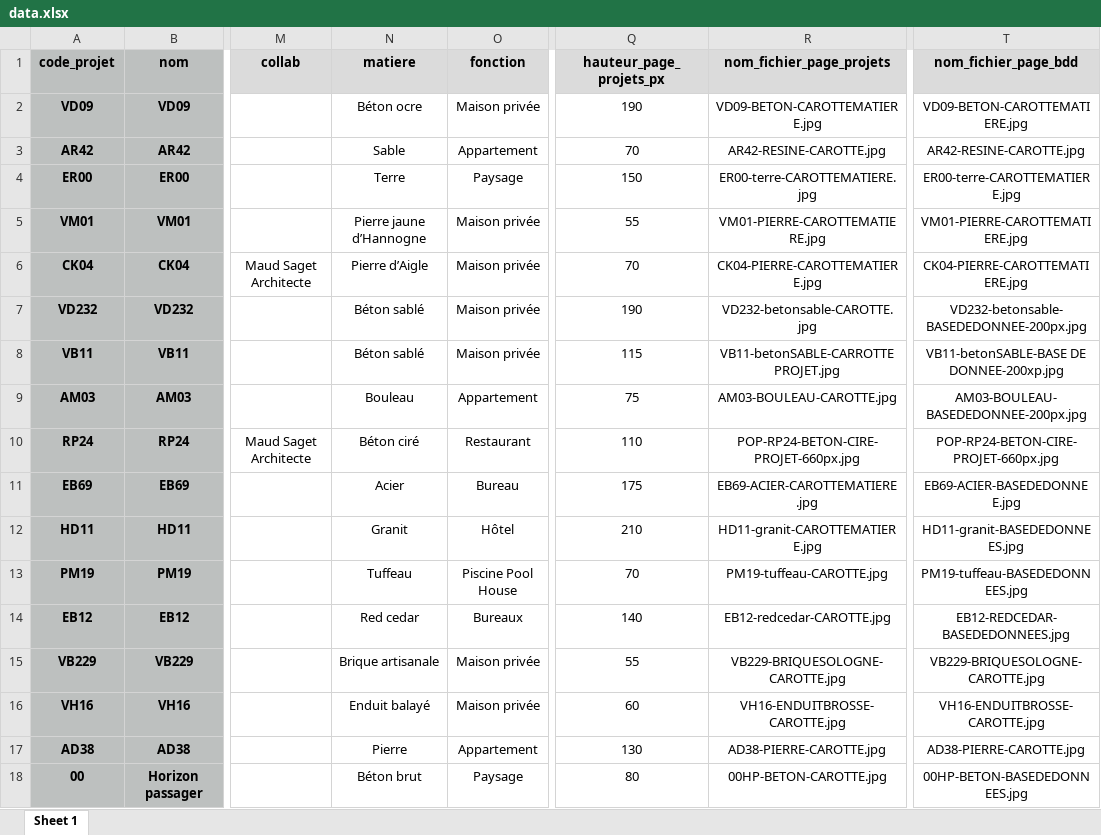
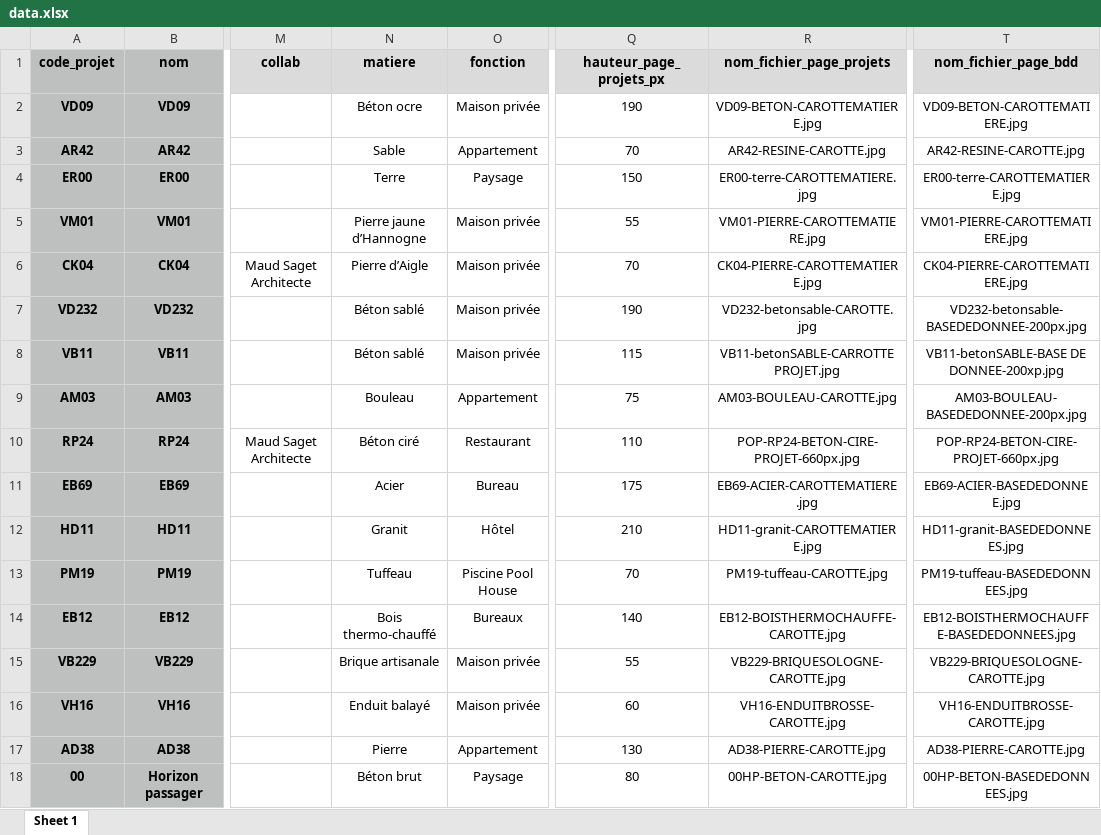
Before and after one commit to arnaudambro/adt-site, an Excel workbook: src/data/projets/data.xlsx, sheet Sheet 1, drawn as a sheet; only a part is shown, gaps mark what is left out; values as stored, in another font and other column widths than the file's, no borders; the diff names each change by its address in the sheet, - before the commit and + after, or states it on an @@ line.

Commit message:
change red cedar to bois ...

```diff
--- a/src/data/projets/data.xlsx (sheet Sheet 1)
+++ b/src/data/projets/data.xlsx (sheet Sheet 1)
-N14 (matiere): Red cedar
+N14 (matiere): Bois thermo-chauffé
-R14 (nom_fichier_page_projets): EB12-redcedar-CAROTTE.jpg
+R14 (nom_fichier_page_projets): EB12-BOISTHERMOCHAUFFE-CAROTTE.jpg
-T14 (nom_fichier_page_bdd): EB12-REDCEDAR-BASEDEDONNEES.jpg
+T14 (nom_fichier_page_bdd): EB12-BOISTHERMOCHAUFFE-BASEDEDONNEES.jpg
```
Also changed, not shown: 7 other files.
